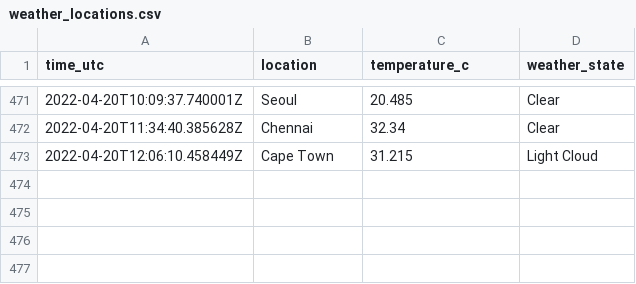
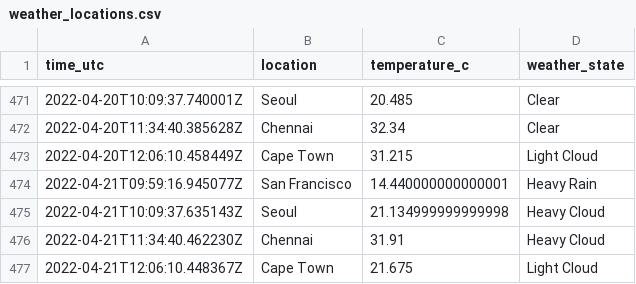
Before and after one commit to n-venkatesan/medium-articles, a CSV file: articles/github-actions/weather_locations.csv, drawn as a sheet; only a part is shown, gaps mark what is left out.

```diff
--- a/articles/github-actions/weather_locations.csv
+++ b/articles/github-actions/weather_locations.csv
@@ -473 +473,5 @@ time_utc,location,temperature_c,weather_state
 2022-04-20T12:06:10.458449Z,Cape Town,31.215,Light Cloud
+2022-04-21T09:59:16.945077Z,San Francisco,14.440000000000001,Heavy Rain
+2022-04-21T10:09:37.635143Z,Seoul,21.134999999999998,Heavy Cloud
+2022-04-21T11:34:40.462230Z,Chennai,31.91,Heavy Cloud
+2022-04-21T12:06:10.448367Z,Cape Town,21.675,Light Cloud
```
Also changed, not shown: 1 other file.
